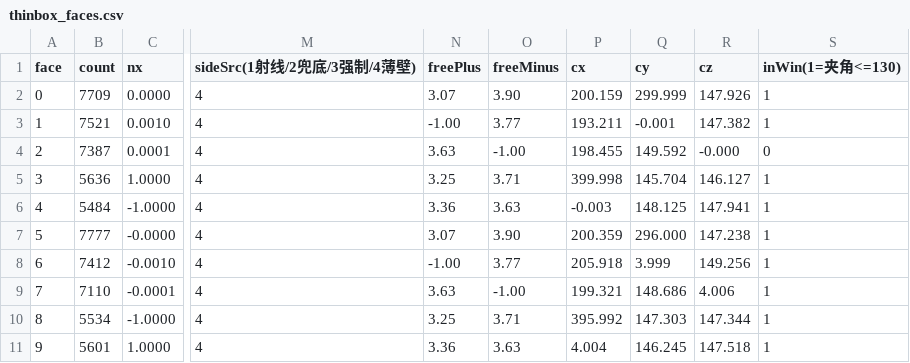
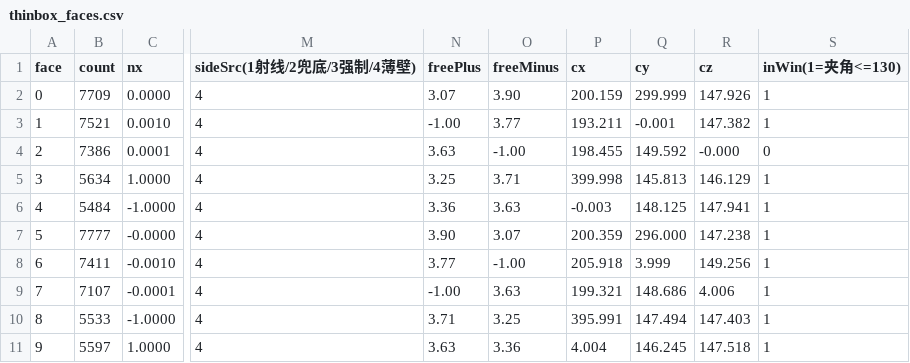
Before and after one commit to liseras/sprayAlg-robotsafety, a CSV file: outputs/thinbox_faces.csv, drawn as a sheet; only a part is shown, gaps mark what is left out; the diff names each change by its address in the sheet, - before the commit and + after, or states it on an @@ line.

```diff
--- a/outputs/thinbox_faces.csv
+++ b/outputs/thinbox_faces.csv
-B4 (count): 7387
+B4 (count): 7386
-B5 (count): 5636
+B5 (count): 5634
-Q5 (cy): 145.704
+Q5 (cy): 145.813
-R5 (cz): 146.127
+R5 (cz): 146.129
-N7 (freePlus): 3.07
+N7 (freePlus): 3.90
-O7 (freeMinus): 3.90
+O7 (freeMinus): 3.07
-B8 (count): 7412
+B8 (count): 7411
-N8 (freePlus): -1.00
+N8 (freePlus): 3.77
-O8 (freeMinus): 3.77
+O8 (freeMinus): -1.00
-B9 (count): 7110
+B9 (count): 7107
-N9 (freePlus): 3.63
+N9 (freePlus): -1.00
-O9 (freeMinus): -1.00
+O9 (freeMinus): 3.63
-B10 (count): 5534
+B10 (count): 5533
-N10 (freePlus): 3.25
+N10 (freePlus): 3.71
-O10 (freeMinus): 3.71
+O10 (freeMinus): 3.25
-P10 (cx): 395.992
+P10 (cx): 395.991
-Q10 (cy): 147.303
+Q10 (cy): 147.494
-R10 (cz): 147.344
+R10 (cz): 147.403
-B11 (count): 5601
+B11 (count): 5597
-N11 (freePlus): 3.36
+N11 (freePlus): 3.63
-O11 (freeMinus): 3.63
+O11 (freeMinus): 3.36
```
Also changed, not shown: 3 other files.
